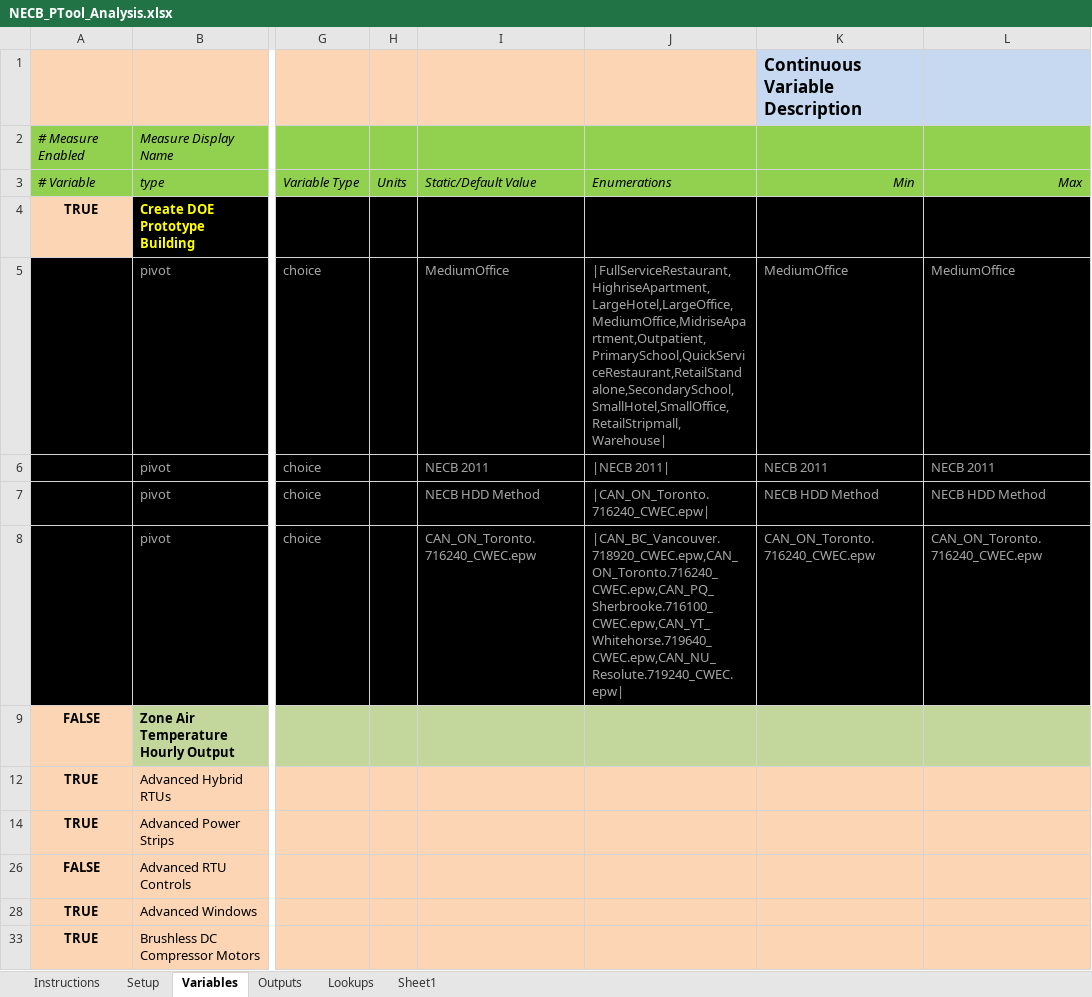
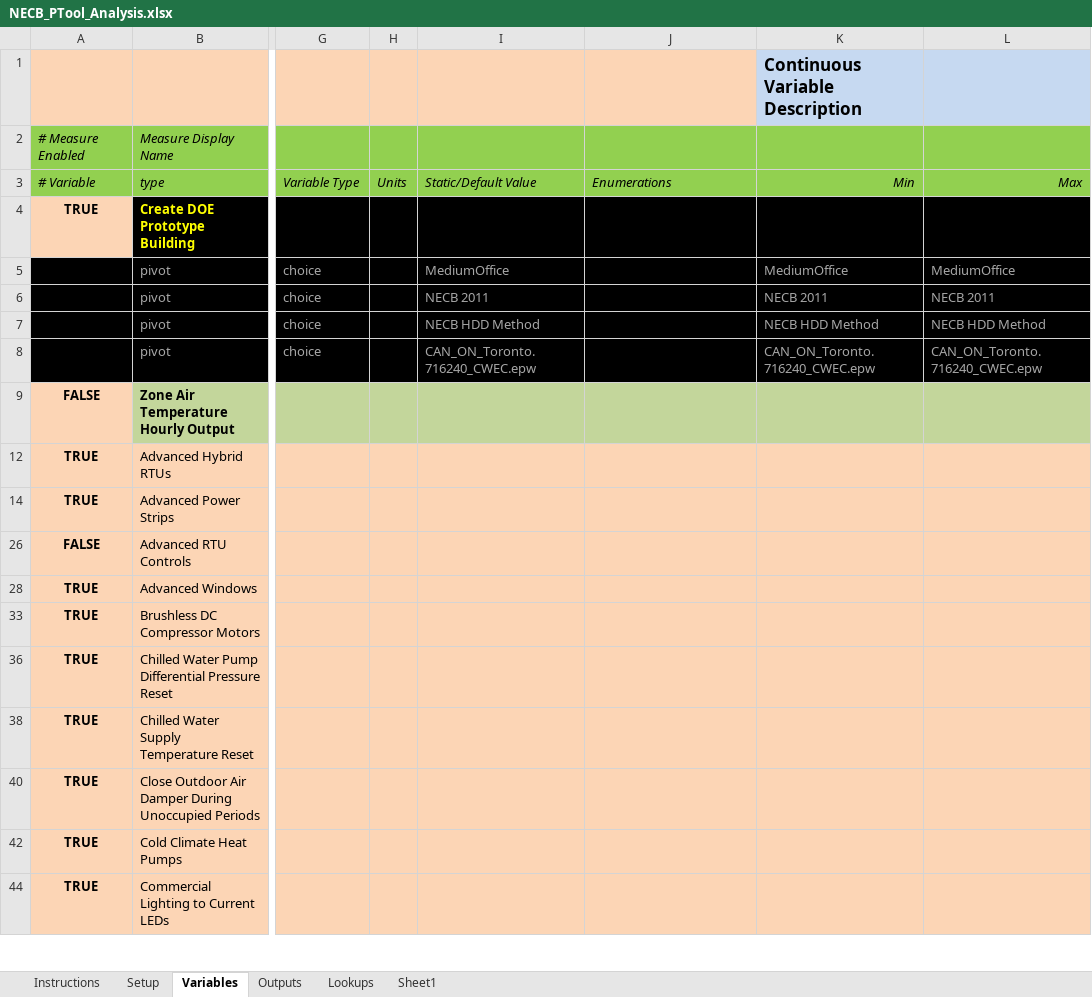
Before and after one commit to phylroy/OpenStudio-PTool, an Excel workbook: projects/NECB_PTool_Analysis.xlsx, sheet Variables, drawn as a sheet; only a part is shown, gaps mark what is left out; the shorter side is filled out with more unchanged rows; values as stored, in another font and other column widths than the file's, no borders; conditional formats not drawn; the diff names each change by its address in the sheet, - before the commit and + after, or states it on an @@ line.

Commit message:
Added full NECB baseline scan.

```diff
--- a/projects/NECB_PTool_Analysis.xlsx (sheet Variables)
+++ b/projects/NECB_PTool_Analysis.xlsx (sheet Variables)
-J5: |FullServiceRestaurant,HighriseApartment,LargeHotel,LargeOffice,MediumOffice,MidriseApartment,Outpatient,PrimarySchool,QuickServiceRestaurant,RetailStandalone,SecondarySchool,SmallHotel,SmallOffice,RetailStripmall,Warehouse|
+J5: (empty)
-J6: |NECB 2011|
+J6: (empty)
-J7: |CAN_ON_Toronto.716240_CWEC.epw|
+J7: (empty)
-J8: |CAN_BC_Vancouver.718920_CWEC.epw,CAN_ON_Toronto.716240_CWEC.epw,CAN_PQ_Sherbrooke.716100_CWEC.epw,CAN_YT_Whitehorse.719640_CWEC.epw,CAN_NU_Resolute.719240_CWEC.epw|
+J8: (empty)
```
Also changed, not shown: sheet Sheet1, 1 other file.
